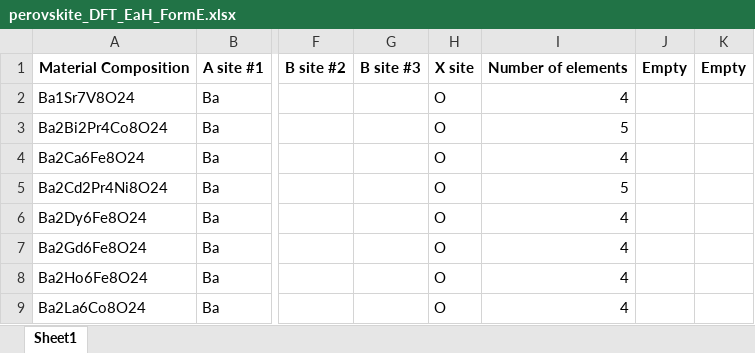
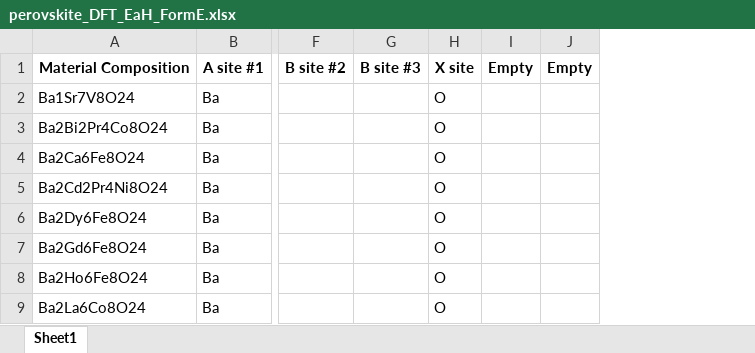
Before and after one commit to NCSU-Libraries/data-viz-instruction, an Excel workbook: MI_REU_2021/data/perovskite_DFT_EaH_FormE.xlsx, sheet Sheet1, drawn as a sheet; only a part is shown, gaps mark what is left out; values as stored, in another font and other column widths than the file's, no borders; the diff names each change by its address in the sheet, - before the commit and + after, or states it on an @@ line.

Commit message:
Removing column from data
Took out the number of elements column to calculate in workshop 3

```diff
--- a/MI_REU_2021/data/perovskite_DFT_EaH_FormE.xlsx (sheet Sheet1)
+++ b/MI_REU_2021/data/perovskite_DFT_EaH_FormE.xlsx (sheet Sheet1)
-column I, rows 1-9: Number of elements | 4 | 5 | 4 | 5 | 4 | 4 | 4 | 4
```
Also changed, not shown: 1 other file.
